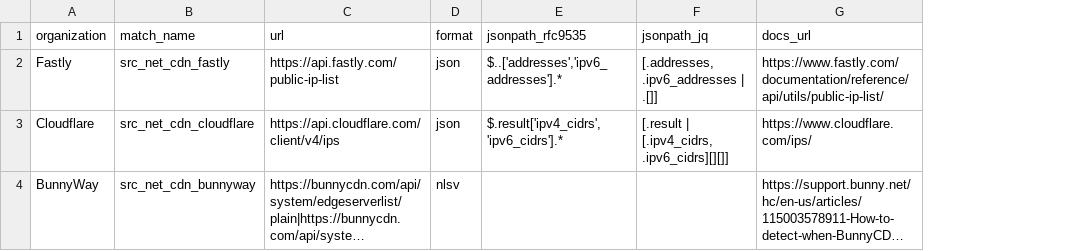
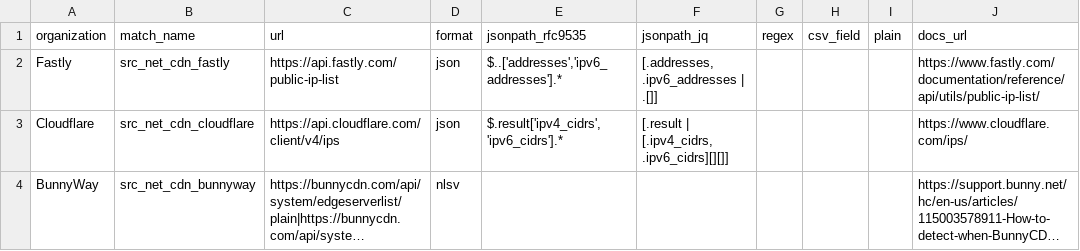
Before and after one commit to Kevin-Prichard/open-bot-list, a CSV file: matches/ip_net/cdn.csv, drawn as a sheet; long unchanged cells end in …; the diff names each change by its address in the sheet, - before the commit and + after, or states it on an @@ line.

```diff
--- a/matches/ip_net/cdn.csv
+++ b/matches/ip_net/cdn.csv
+column G (regex), empty
+column H (csv_field), empty
+column I (plain), empty
```
Also changed, not shown: matches/ip_net/ai.csv, matches/ip_net/crawler.csv, 5 other files.
